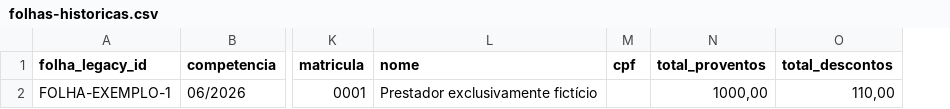
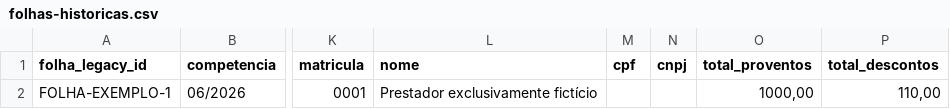
Before and after one commit to AldoSant/GestaoInstitutos, a CSV file: docs/modelos/folhas-historicas.csv, drawn as a sheet; only a part is shown, gaps mark what is left out; the diff names each change by its address in the sheet, - before the commit and + after, or states it on an @@ line.

```diff
--- a/docs/modelos/folhas-historicas.csv
+++ b/docs/modelos/folhas-historicas.csv
+column N (cnpj), empty
```
Also changed, not shown: docs/modelos/guias-inss-historicas.csv, 26 other files.
